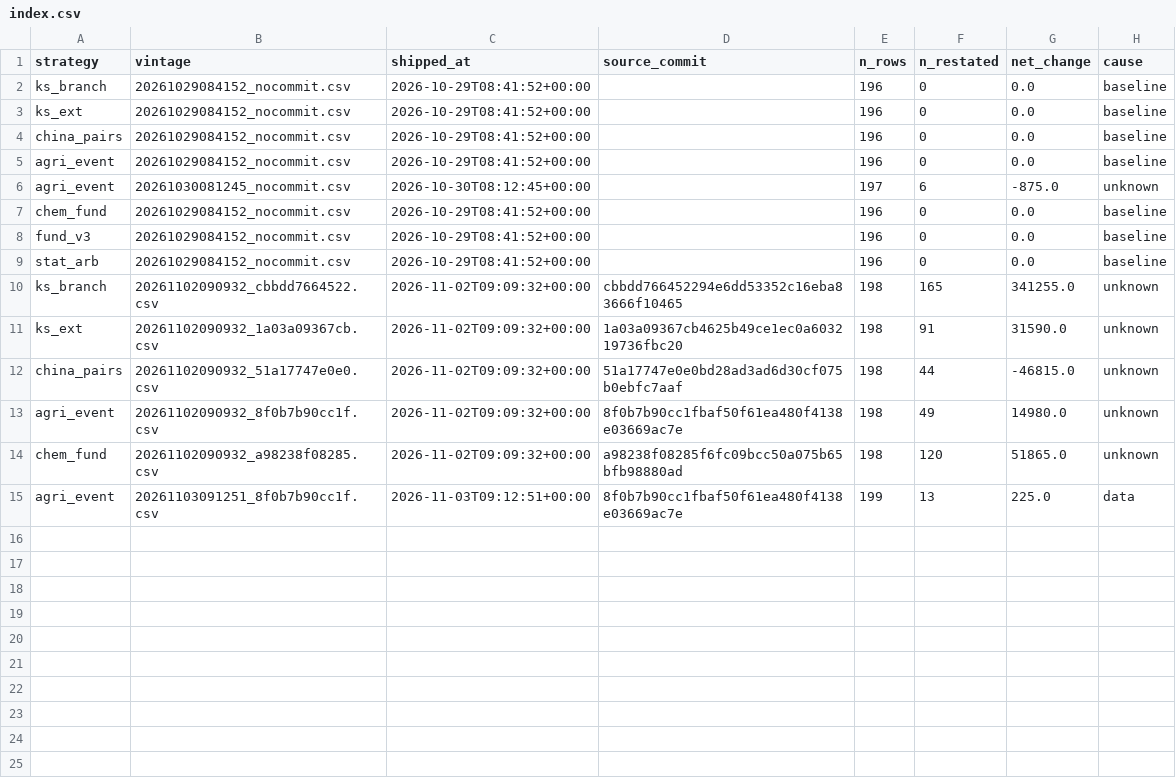
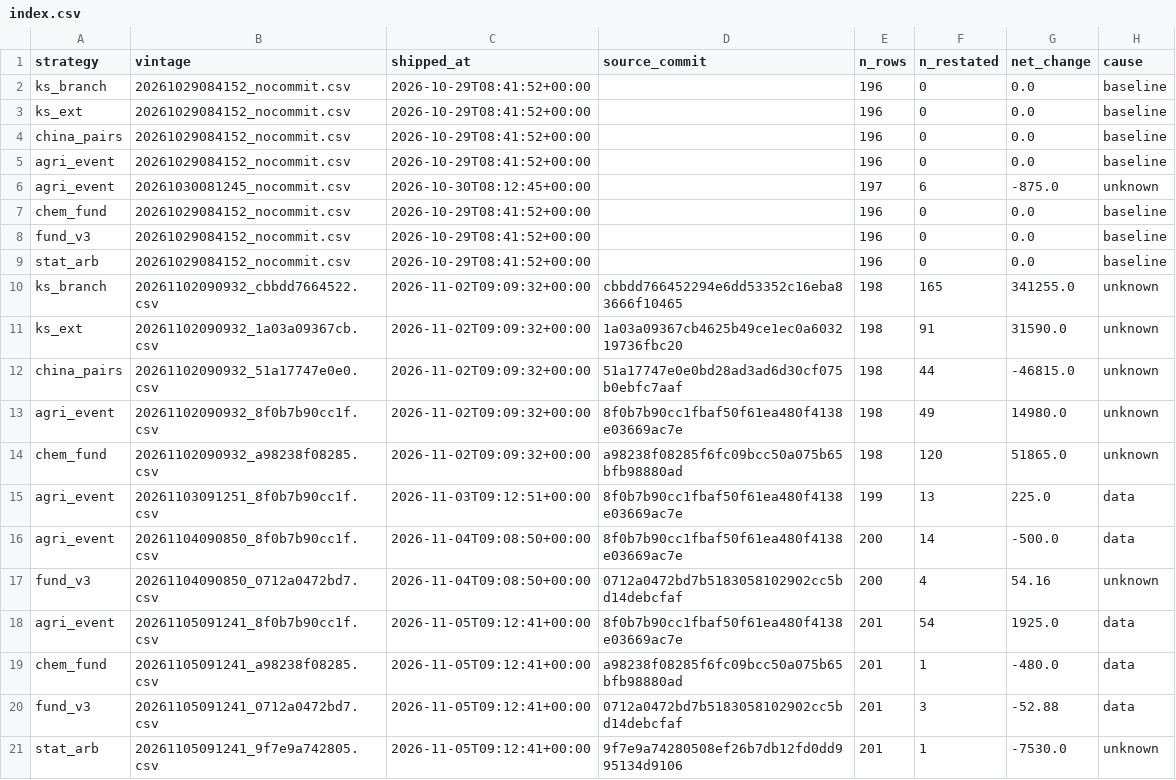
Before and after one commit to cpeiren/performance_tracker, a CSV file: data/backtest/vintages/index.csv, drawn as a sheet; the diff names each change by its address in the sheet, - before the commit and + after, or states it on an @@ line.

```diff
--- a/data/backtest/vintages/index.csv
+++ b/data/backtest/vintages/index.csv
+row 16: agri_event | 20261104090850_8f0b7b90cc1f.csv | 2026-11-04T09:08:50+00:00 | 8f0b7b90cc1fbaf50f61ea480f4138e03669ac7e | 200 | 14 | -500.0 | data
+row 17: fund_v3 | 20261104090850_0712a0472bd7.csv | 2026-11-04T09:08:50+00:00 | 0712a0472bd7b5183058102902cc5bd14debcfaf | 200 | 4 | 54.16 | unknown
+row 18: agri_event | 20261105091241_8f0b7b90cc1f.csv | 2026-11-05T09:12:41+00:00 | 8f0b7b90cc1fbaf50f61ea480f4138e03669ac7e | 201 | 54 | 1925.0 | data
+row 19: chem_fund | 20261105091241_a98238f08285.csv | 2026-11-05T09:12:41+00:00 | a98238f08285f6fc09bcc50a075b65bfb98880ad | 201 | 1 | -480.0 | data
+row 20: fund_v3 | 20261105091241_0712a0472bd7.csv | 2026-11-05T09:12:41+00:00 | 0712a0472bd7b5183058102902cc5bd14debcfaf | 201 | 3 | -52.88 | data
+row 21: stat_arb | 20261105091241_9f7e9a742805.csv | 2026-11-05T09:12:41+00:00 | 9f7e9a74280508ef26b7db12fd0dd995134d9106 | 201 | 1 | -7530.0 | unknown
```
Also changed, not shown: data/backtest/ks_branch.csv, data/backtest/ks_ext.csv, 38 other files.
